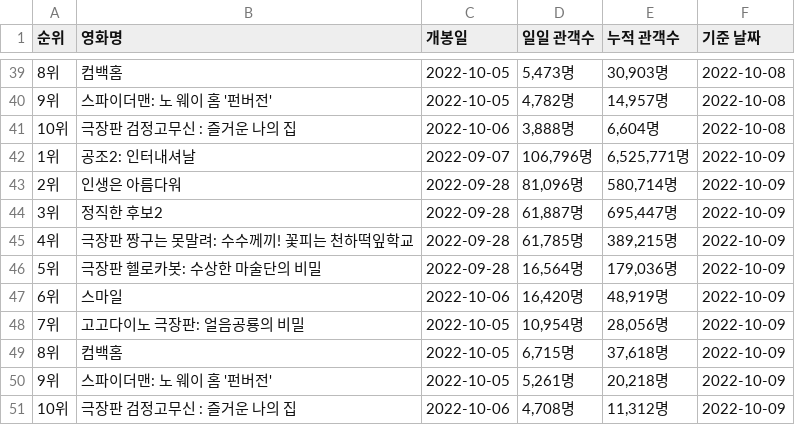
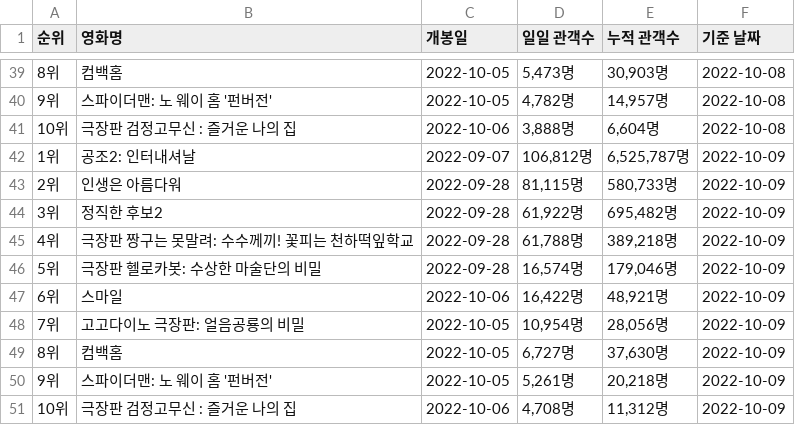
Before and after one commit to anydevil0812/BoxOffice, a CSV file: table_data.csv (was data_table.csv), drawn as a sheet; only a part is shown, gaps mark what is left out.

```diff
--- a/data_table.csv
+++ b/table_data.csv
@@ -41,10 +41,10 @@
 10위,극장판 검정고무신 : 즐거운 나의 집,2022-10-06,"3,888명","6,604명",2022-10-08
-1위,공조2: 인터내셔날,2022-09-07,"106,796명","6,525,771명",2022-10-09
-2위,인생은 아름다워,2022-09-28,"81,096명","580,714명",2022-10-09
-3위,정직한 후보2,2022-09-28,"61,887명","695,447명",2022-10-09
-4위,극장판 짱구는 못말려: 수수께끼! 꽃피는 천하떡잎학교,2022-09-28,"61,785명","389,215명",2022-10-09
-5위,극장판 헬로카봇: 수상한 마술단의 비밀,2022-09-28,"16,564명","179,036명",2022-10-09
-6위,스마일,2022-10-06,"16,420명","48,919명",2022-10-09
+1위,공조2: 인터내셔날,2022-09-07,"106,812명","6,525,787명",2022-10-09
+2위,인생은 아름다워,2022-09-28,"81,115명","580,733명",2022-10-09
+3위,정직한 후보2,2022-09-28,"61,922명","695,482명",2022-10-09
+4위,극장판 짱구는 못말려: 수수께끼! 꽃피는 천하떡잎학교,2022-09-28,"61,788명","389,218명",2022-10-09
+5위,극장판 헬로카봇: 수상한 마술단의 비밀,2022-09-28,"16,574명","179,046명",2022-10-09
+6위,스마일,2022-10-06,"16,422명","48,921명",2022-10-09
 7위,고고다이노 극장판: 얼음공룡의 비밀,2022-10-05,"10,954명","28,056명",2022-10-09
-8위,컴백홈,2022-10-05,"6,715명","37,618명",2022-10-09
+8위,컴백홈,2022-10-05,"6,727명","37,630명",2022-10-09
 9위,스파이더맨: 노 웨이 홈 '펀버전',2022-10-05,"5,261명","20,218명",2022-10-09
```
Also changed, not shown: 5 other files.
